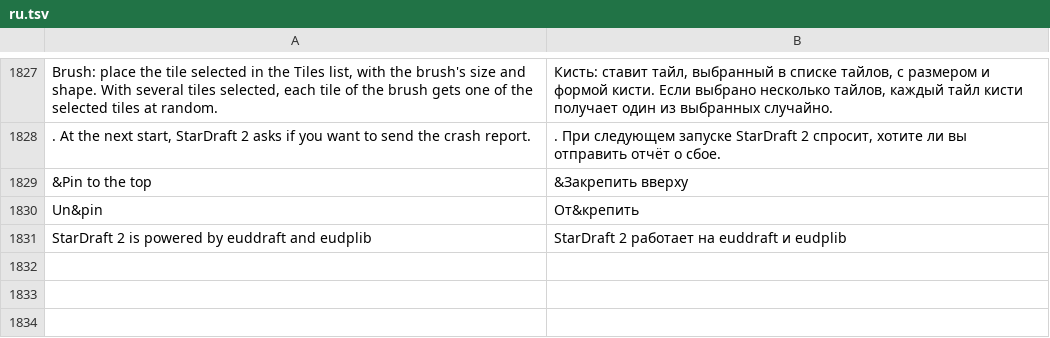
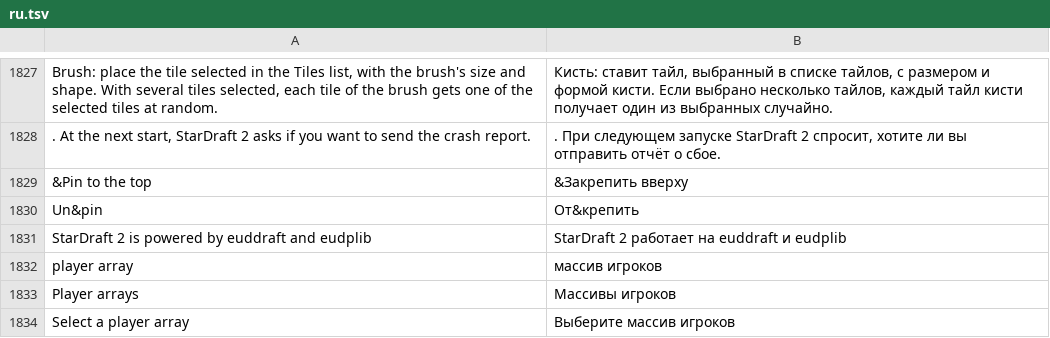
Before and after one commit to stardraft-editor/stardraft, a TSV file: apps/editor/res/lang/ru.tsv, drawn as a sheet; only a part is shown, gaps mark what is left out; the diff covers the shown part only; the diff names each change by its address in the sheet, - before the commit and + after, or states it on an @@ line.

Commit message:
Triggers: the kind "number per player" is now called "player array" (it also holds unit types and locations); Terrain: the brush's Size and Height on one row (Size [2] x [same] diamonds), a row each when the strip is too narrow

```diff
--- a/apps/editor/res/lang/ru.tsv
+++ b/apps/editor/res/lang/ru.tsv
+row 1832: player array | массив игроков
+row 1833: Player arrays | Массивы игроков
+row 1834: Select a player array | Выберите массив игроков
```
Also changed, not shown: 2 added rows and 1 edited cell elsewhere in this file, apps/editor/res/lang/es.tsv, apps/editor/res/lang/ko.tsv, 8 other files.
